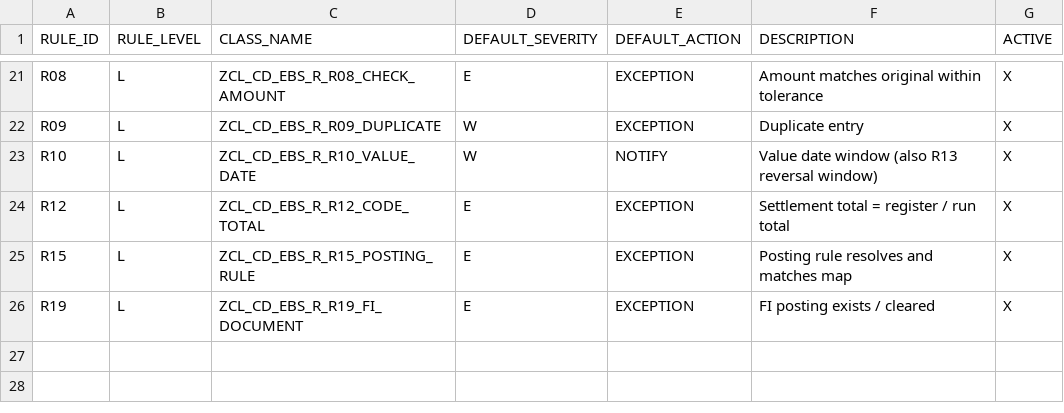
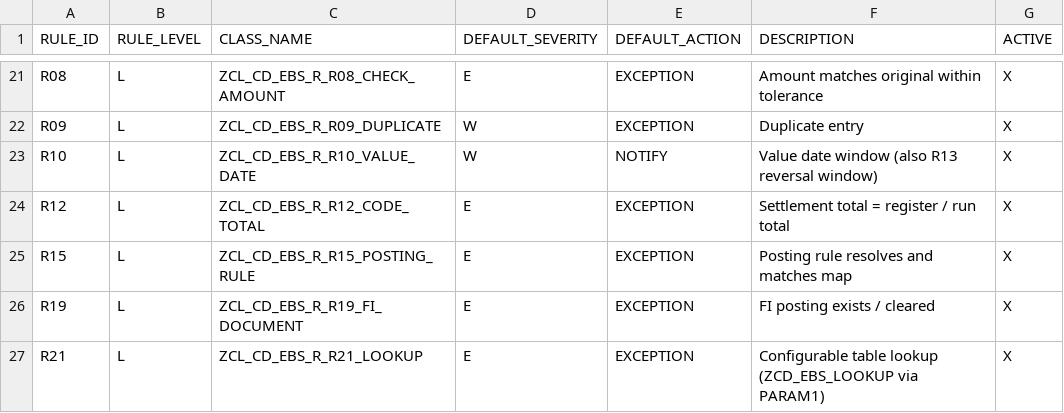
Before and after one commit to jaideep247/bai, a CSV file: ops-suite/config/zcd_ebs_rule_def.csv, drawn as a sheet; only a part is shown, gaps mark what is left out; the diff names each change by its address in the sheet, - before the commit and + after, or states it on an @@ line.

```diff
--- a/ops-suite/config/zcd_ebs_rule_def.csv
+++ b/ops-suite/config/zcd_ebs_rule_def.csv
+row 27: R21 | L | ZCL_CD_EBS_R_R21_LOOKUP | E | EXCEPTION | Configurable table lookup (ZCD_EBS_LOOKUP via PARAM1) | X
```
Also changed, not shown: ops-suite/docs/Changed_Artifacts.csv, ops-suite/docs/Coverage_Run_Register.csv, 31 other files.
